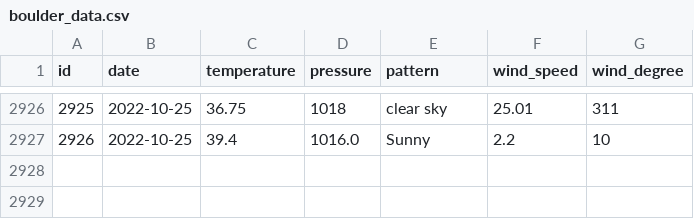
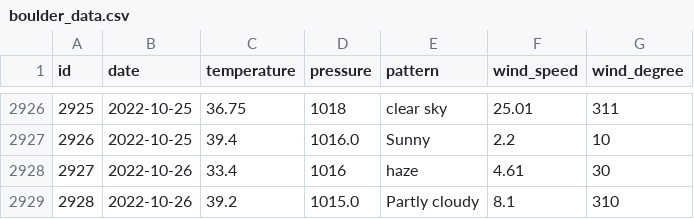
Before and after one commit to tvang1/AI-Weather-Predictor, a CSV file: WeatherAPIs/API Outputs/boulder_data.csv, drawn as a sheet; only a part is shown, gaps mark what is left out.

```diff
--- a/WeatherAPIs/API Outputs/boulder_data.csv
+++ b/WeatherAPIs/API Outputs/boulder_data.csv
@@ -2927 +2927,3 @@ id,date,temperature,pressure,pattern,wind_speed,wind_degree
 2926,2022-10-25,39.4,1016.0,Sunny,2.2,10
+2927,2022-10-26,33.4,1016,haze,4.61,30
+2928,2022-10-26,39.2,1015.0,Partly cloudy,8.1,310
```
Also changed, not shown: WeatherAPIs/API Outputs/castle_rock_data.csv, WeatherAPIs/API Outputs/denver_data.csv.
